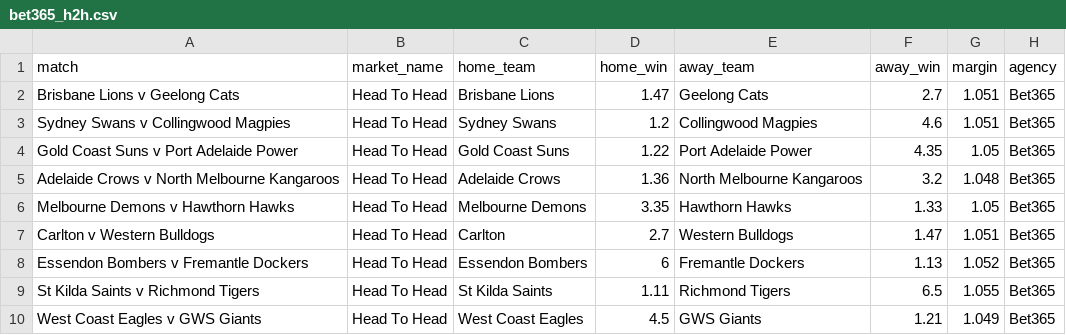
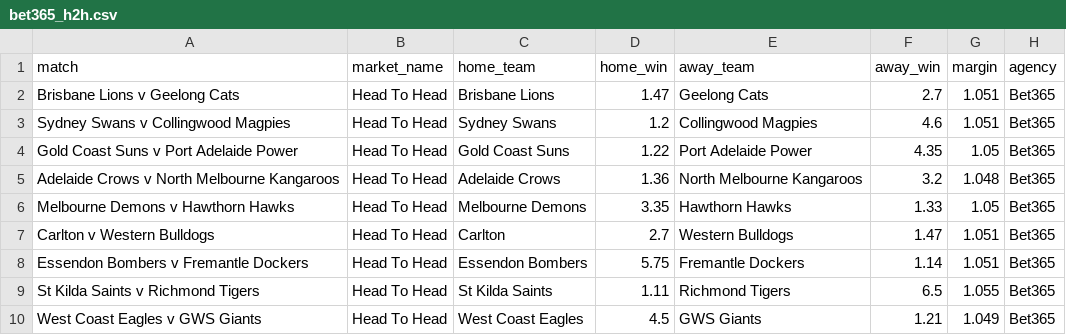
Before and after one commit to jamesbrown1417/AFL, a CSV file: Data/scraped_odds/bet365_h2h.csv, drawn as a sheet.

```diff
--- a/Data/scraped_odds/bet365_h2h.csv
+++ b/Data/scraped_odds/bet365_h2h.csv
@@ -7,3 +7,3 @@ Melbourne Demons v Hawthorn Hawks,Head To Head,Melbourne Demons,3.35,Hawthorn Ha
 Carlton v Western Bulldogs,Head To Head,Carlton,2.7,Western Bulldogs,1.47,1.051,Bet365
-Essendon Bombers v Fremantle Dockers,Head To Head,Essendon Bombers,6,Fremantle Dockers,1.13,1.052,Bet365
+Essendon Bombers v Fremantle Dockers,Head To Head,Essendon Bombers,5.75,Fremantle Dockers,1.14,1.051,Bet365
 St Kilda Saints v Richmond Tigers,Head To Head,St Kilda Saints,1.11,Richmond Tigers,6.5,1.055,Bet365
```
Also changed, not shown: 47 other files.
